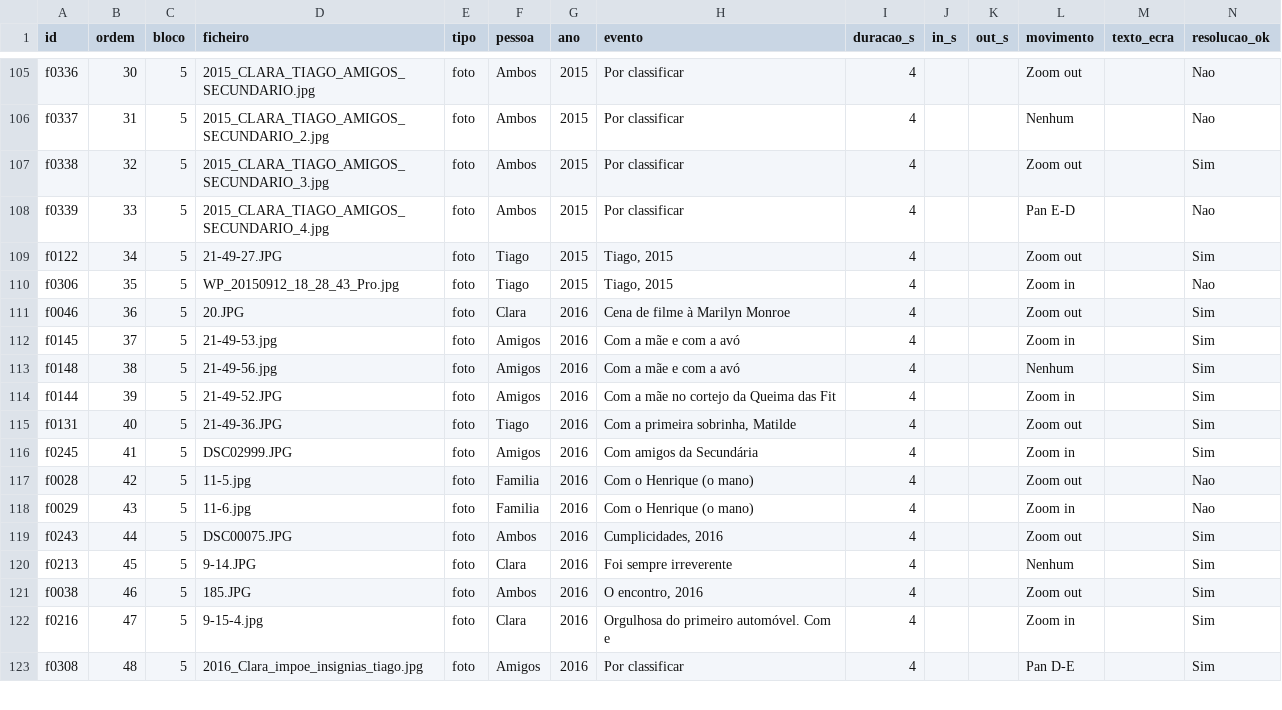
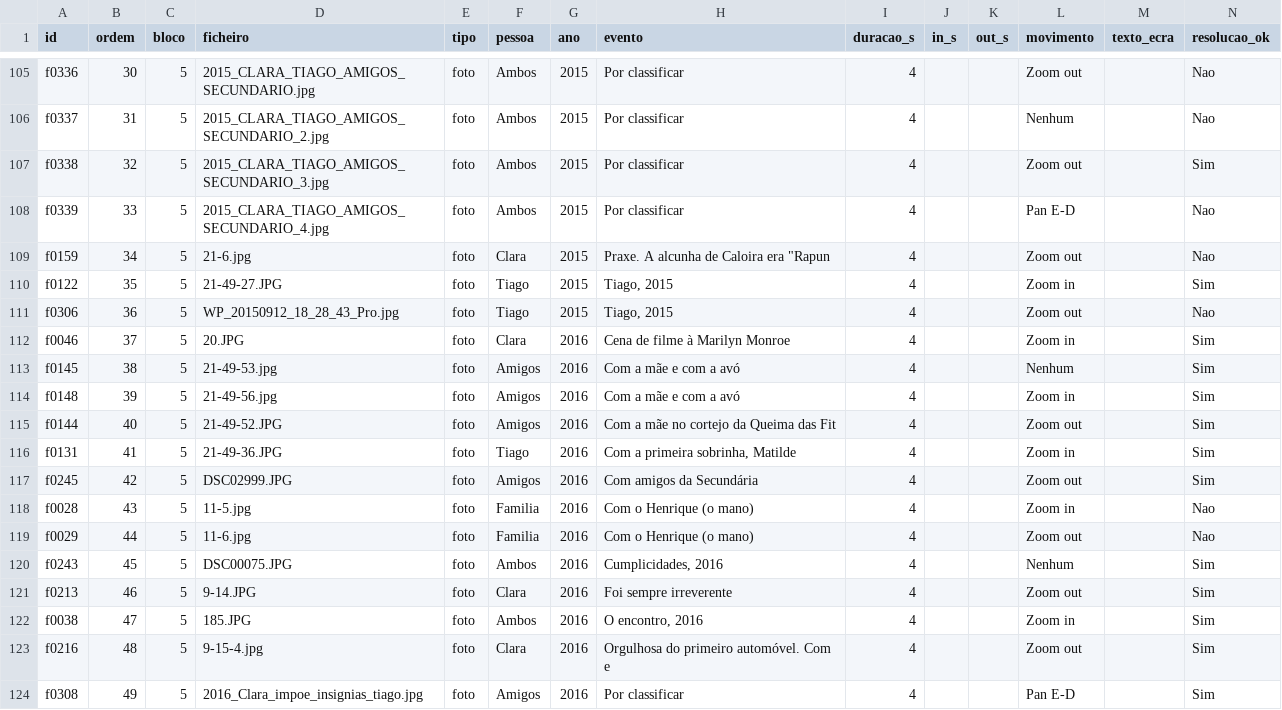
Before and after one commit to tpaiva003/casamento-video, a CSV file: data/decisoes.csv, drawn as a sheet; only a part is shown, gaps mark what is left out; addresses are those after the commit; rows hold the shown columns only; the diff covers the shown part only; the diff names each change by its address in the sheet, - before the commit and + after, or states it on an @@ line.

```diff
--- a/data/decisoes.csv
+++ b/data/decisoes.csv
+row 109: f0159 | 34 | 5 | 21-6.jpg | foto | Clara | 2015 | Praxe. A alcunha de Caloira era "Rapun | 4 |  |  | Zoom out |  | Nao
-B110 (ordem): 34
+B110 (ordem): 35
-L110 (movimento): Zoom out
+L110 (movimento): Zoom in
-B111 (ordem): 35
+B111 (ordem): 36
-L111 (movimento): Zoom in
+L111 (movimento): Zoom out
-B112 (ordem): 36
+B112 (ordem): 37
-L112 (movimento): Zoom out
+L112 (movimento): Zoom in
-B113 (ordem): 37
+B113 (ordem): 38
-L113 (movimento): Zoom in
+L113 (movimento): Nenhum
-B114 (ordem): 38
+B114 (ordem): 39
-L114 (movimento): Nenhum
+L114 (movimento): Zoom in
-B115 (ordem): 39
+B115 (ordem): 40
-L115 (movimento): Zoom in
+L115 (movimento): Zoom out
-B116 (ordem): 40
+B116 (ordem): 41
-L116 (movimento): Zoom out
+L116 (movimento): Zoom in
-B117 (ordem): 41
+B117 (ordem): 42
-L117 (movimento): Zoom in
+L117 (movimento): Zoom out
-B118 (ordem): 42
+B118 (ordem): 43
-L118 (movimento): Zoom out
+L118 (movimento): Zoom in
-B119 (ordem): 43
+B119 (ordem): 44
-L119 (movimento): Zoom in
+L119 (movimento): Zoom out
-B120 (ordem): 44
+B120 (ordem): 45
-L120 (movimento): Zoom out
+L120 (movimento): Nenhum
-B121 (ordem): 45
+B121 (ordem): 46
-L121 (movimento): Nenhum
+L121 (movimento): Zoom out
-B122 (ordem): 46
+B122 (ordem): 47
-L122 (movimento): Zoom out
+L122 (movimento): Zoom in
-B123 (ordem): 47
+B123 (ordem): 48
-L123 (movimento): Zoom in
+L123 (movimento): Zoom out
-B124 (ordem): 48
+B124 (ordem): 49
-L124 (movimento): Pan D-E
+L124 (movimento): Pan E-D
```
Also changed, not shown: 1 added row, 2 removed rows and 54 edited cells elsewhere in this file, data/anos_tiago.csv, data/inventario.csv, 4 other files.
